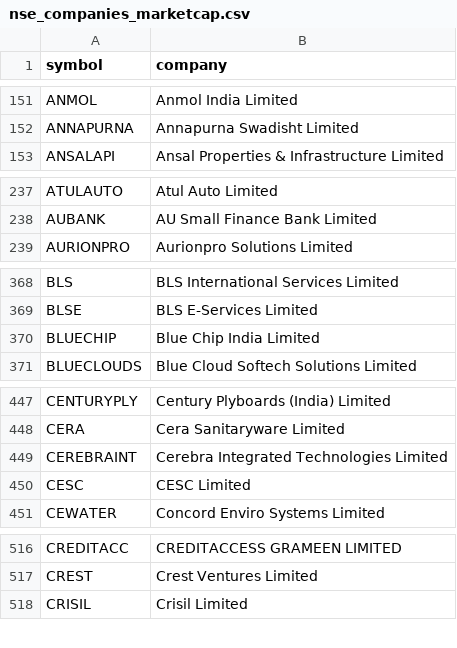
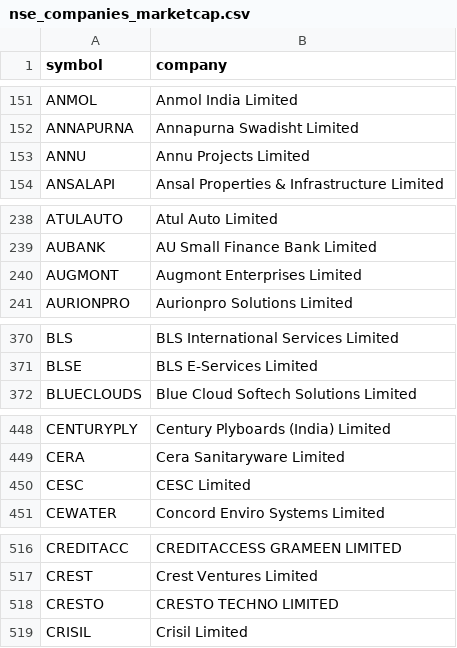
Before and after one commit to SavinderMaan/genai, a CSV file: nse_companies_marketcap.csv, drawn as a sheet; only a part is shown, gaps mark what is left out; removed rows and columns are numbered as before the commit, all else as after; the diff covers the shown part only; the diff names each change by its address in the sheet, - before the commit and + after, or states it on an @@ line.

```diff
--- a/nse_companies_marketcap.csv
+++ b/nse_companies_marketcap.csv
+row 153: ANNU | Annu Projects Limited
+row 240: AUGMONT | Augmont Enterprises Limited
-row 370: BLUECHIP | Blue Chip India Limited
-row 449: CEREBRAINT | Cerebra Integrated Technologies Limited
+row 518: CRESTO | CRESTO TECHNO LIMITED
```
Also changed, not shown: 14 added rows and 6 removed rows elsewhere in this file, 3 other files.
